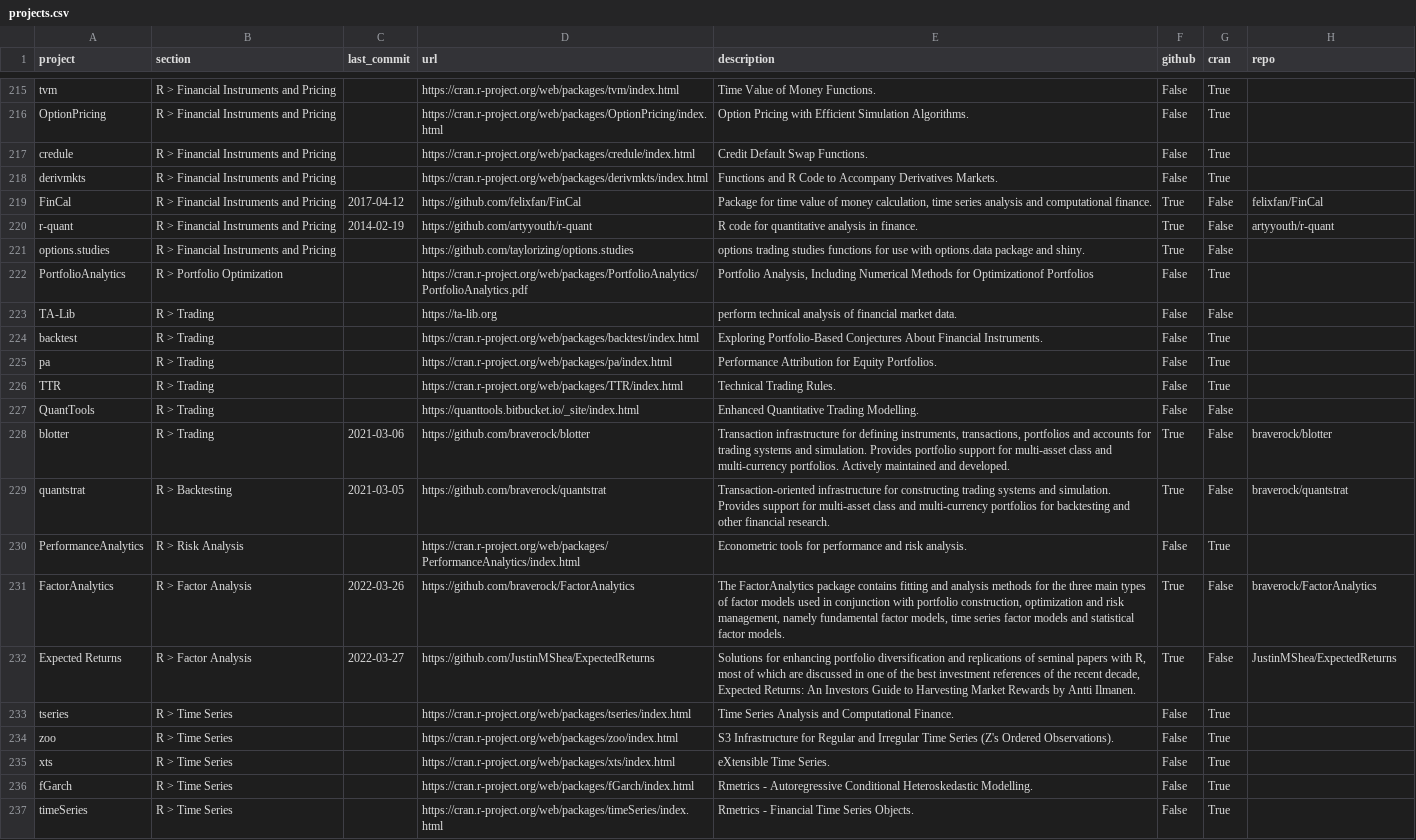
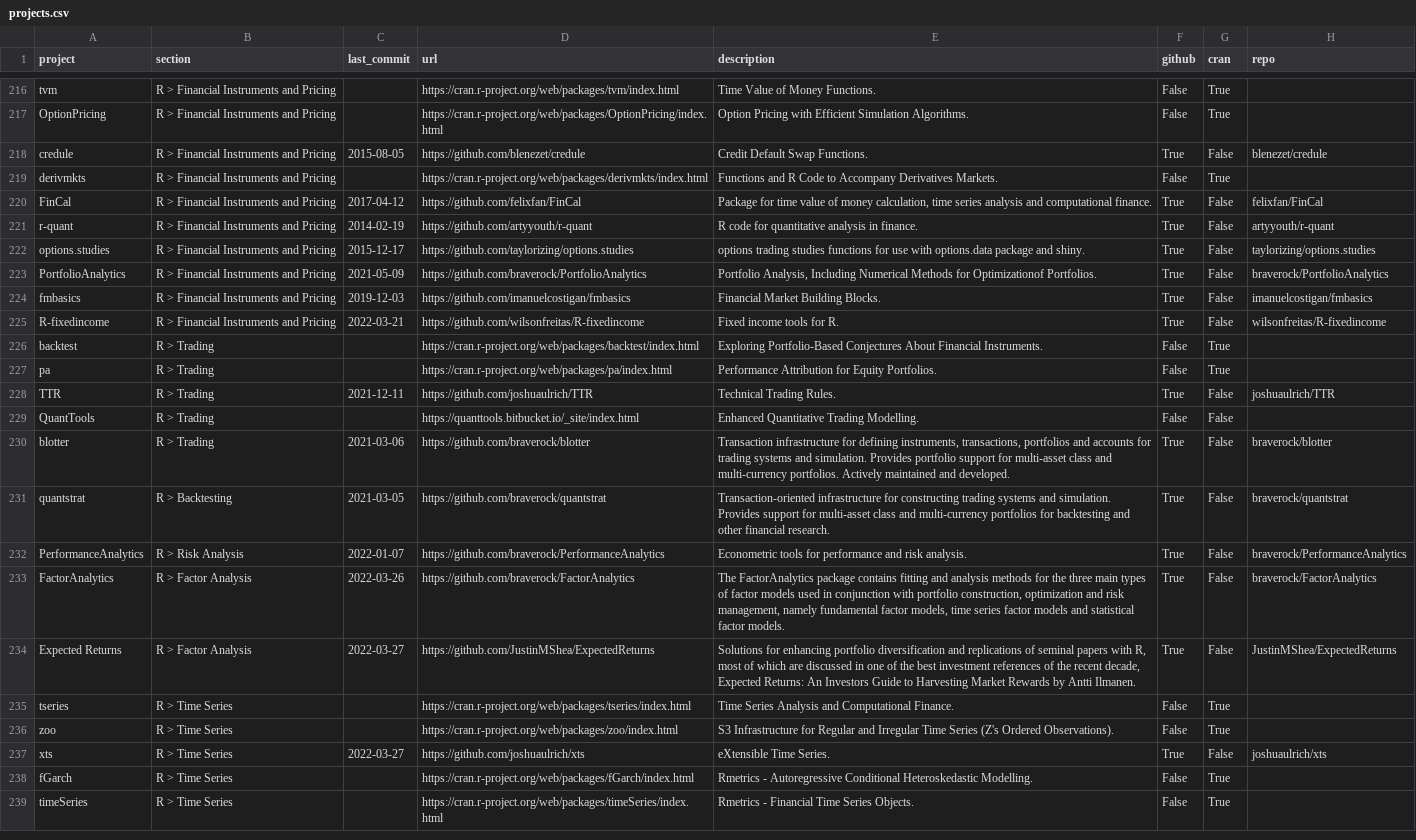
Before and after one commit to dev-protocol/AWESOME-QUANT, a CSV file: projects.csv, drawn as a sheet; only a part is shown, gaps mark what is left out; the diff covers the shown part only.

```diff
--- a/projects.csv
+++ b/projects.csv
@@ -216,3 +217,3 @@ tvm,R > Financial Instruments and Pricing,,https://cran.r-project.org/web/packag
 OptionPricing,R > Financial Instruments and Pricing,,https://cran.r-project.org/web/packages/OptionPricing/index.html,Option Pricing with Efficient Simulation Algorithms.,False,True,
-credule,R > Financial Instruments and Pricing,,https://cran.r-project.org/web/packages/credule/index.html,Credit Default Swap Functions.,False,True,
+credule,R > Financial Instruments and Pricing,2015-08-05,https://github.com/blenezet/credule,Credit Default Swap Functions.,True,False,blenezet/credule
 derivmkts,R > Financial Instruments and Pricing,,https://cran.r-project.org/web/packages/derivmkts/index.html,Functions and R Code to Accompany Derivatives Markets.,False,True,
@@ -220,8 +221,9 @@ FinCal,R > Financial Instruments and Pricing,2017-04-12,https://github.com/felix
 r-quant,R > Financial Instruments and Pricing,2014-02-19,https://github.com/artyyouth/r-quant,R code for quantitative analysis in finance.,True,False,artyyouth/r-quant
-options.studies,R > Financial Instruments and Pricing,,https://github.com/taylorizing/options.studies,options trading studies functions for use with options.data package and shiny.,True,False,
-PortfolioAnalytics,R > Portfolio Optimization,,https://cran.r-project.org/web/packages/PortfolioAnalytics/PortfolioAnalytics.pdf,"Portfolio Analysis, Including Numerical Methods for Optimizationof Portfolios",False,True,
-TA-Lib,R > Trading,,https://ta-lib.org,perform technical analysis of financial market data.,False,False,
+options.studies,R > Financial Instruments and Pricing,2015-12-17,https://github.com/taylorizing/options.studies,options trading studies functions for use with options.data package and shiny.,True,False,taylorizing/options.studies
+PortfolioAnalytics,R > Financial Instruments and Pricing,2021-05-09,https://github.com/braverock/PortfolioAnalytics,"Portfolio Analysis, Including Numerical Methods for Optimizationof Portfolios.",True,False,braverock/PortfolioAnalytics
+fmbasics,R > Financial Instruments and Pricing,2019-12-03,https://github.com/imanuelcostigan/fmbasics,Financial Market Building Blocks.,True,False,imanuelcostigan/fmbasics
+R-fixedincome,R > Financial Instruments and Pricing,2022-03-21,https://github.com/wilsonfreitas/R-fixedincome,Fixed income tools for R.,True,False,wilsonfreitas/R-fixedincome
 backtest,R > Trading,,https://cran.r-project.org/web/packages/backtest/index.html,Exploring Portfolio-Based Conjectures About Financial Instruments.,False,True,
 pa,R > Trading,,https://cran.r-project.org/web/packages/pa/index.html,Performance Attribution for Equity Portfolios.,False,True,
-TTR,R > Trading,,https://cran.r-project.org/web/packages/TTR/index.html,Technical Trading Rules.,False,True,
+TTR,R > Trading,2021-12-11,https://github.com/joshuaulrich/TTR,Technical Trading Rules.,True,False,joshuaulrich/TTR
 QuantTools,R > Trading,,https://quanttools.bitbucket.io/_site/index.html,Enhanced Quantitative Trading Modelling.,False,False,
@@ -229,3 +231,3 @@ blotter,R > Trading,2021-03-06,https://github.com/braverock/blotter,"Transaction
 quantstrat,R > Backtesting,2021-03-05,https://github.com/braverock/quantstrat,Transaction-oriented infrastructure for constructing trading systems and simulation. Provides support for multi-asset class and multi-currency portfolios for backtesting and other financial research.,True,False,braverock/quantstrat
-PerformanceAnalytics,R > Risk Analysis,,https://cran.r-project.org/web/packages/PerformanceAnalytics/index.html,Econometric tools for performance and risk analysis.,False,True,
+PerformanceAnalytics,R > Risk Analysis,2022-01-07,https://github.com/braverock/PerformanceAnalytics,Econometric tools for performance and risk analysis.,True,False,braverock/PerformanceAnalytics
 FactorAnalytics,R > Factor Analysis,2022-03-26,https://github.com/braverock/FactorAnalytics,"The FactorAnalytics package contains fitting and analysis methods for the three main types of factor models used in conjunction with portfolio construction, optimization and risk management, namely fundamental factor models, time series factor models and statistical factor models.",True,False,braverock/FactorAnalytics
@@ -234,3 +236,3 @@ tseries,R > Time Series,,https://cran.r-project.org/web/packages/tseries/index.h
 zoo,R > Time Series,,https://cran.r-project.org/web/packages/zoo/index.html,S3 Infrastructure for Regular and Irregular Time Series (Z's Ordered Observations).,False,True,
-xts,R > Time Series,,https://cran.r-project.org/web/packages/xts/index.html,eXtensible Time Series.,False,True,
+xts,R > Time Series,2022-03-27,https://github.com/joshuaulrich/xts,eXtensible Time Series.,True,False,joshuaulrich/xts
 fGarch,R > Time Series,,https://cran.r-project.org/web/packages/fGarch/index.html,Rmetrics - Autoregressive Conditional Heteroskedastic Modelling.,False,True,
```
Also changed, not shown: 2 added rows, 2 removed rows and 94 edited cells elsewhere in this file, 2 other files.
